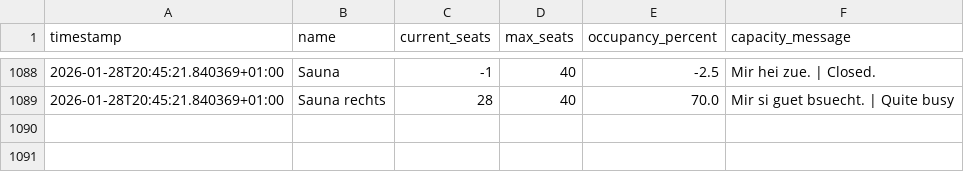
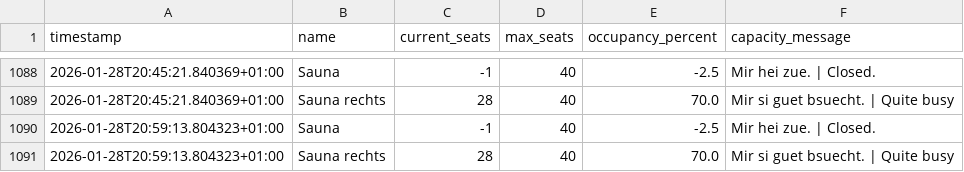
Before and after one commit to tinnern/SaunaLorrainAuslastung, a CSV file: data/occupancy_log.csv, drawn as a sheet; only a part is shown, gaps mark what is left out.

```diff
--- a/data/occupancy_log.csv
+++ b/data/occupancy_log.csv
@@ -1089 +1089,3 @@ timestamp,name,current_seats,max_seats,occupancy_percent,capacity_message
 2026-01-28T20:45:21.840369+01:00,Sauna rechts,28,40,70.0,Mir si guet bsuecht. | Quite busy
+2026-01-28T20:59:13.804323+01:00,Sauna,-1,40,-2.5,Mir hei zue. | Closed.
+2026-01-28T20:59:13.804323+01:00,Sauna rechts,28,40,70.0,Mir si guet bsuecht. | Quite busy
```
Also changed, not shown: 4 other files.
